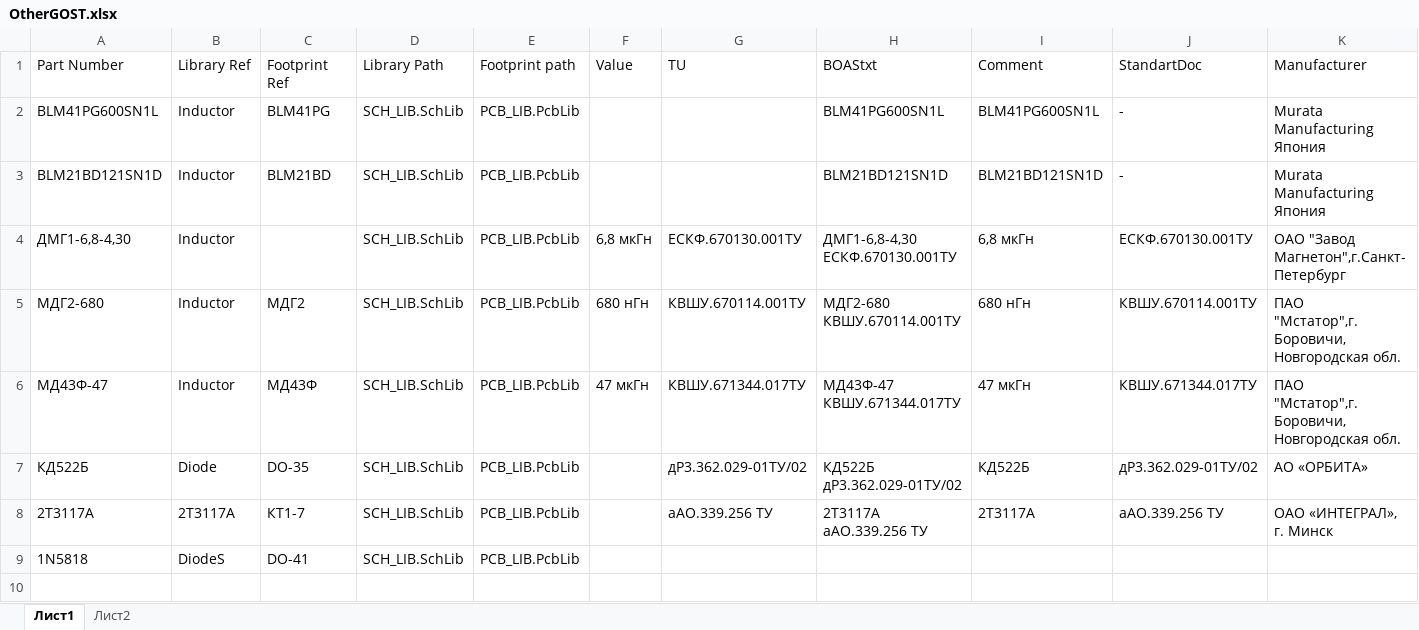
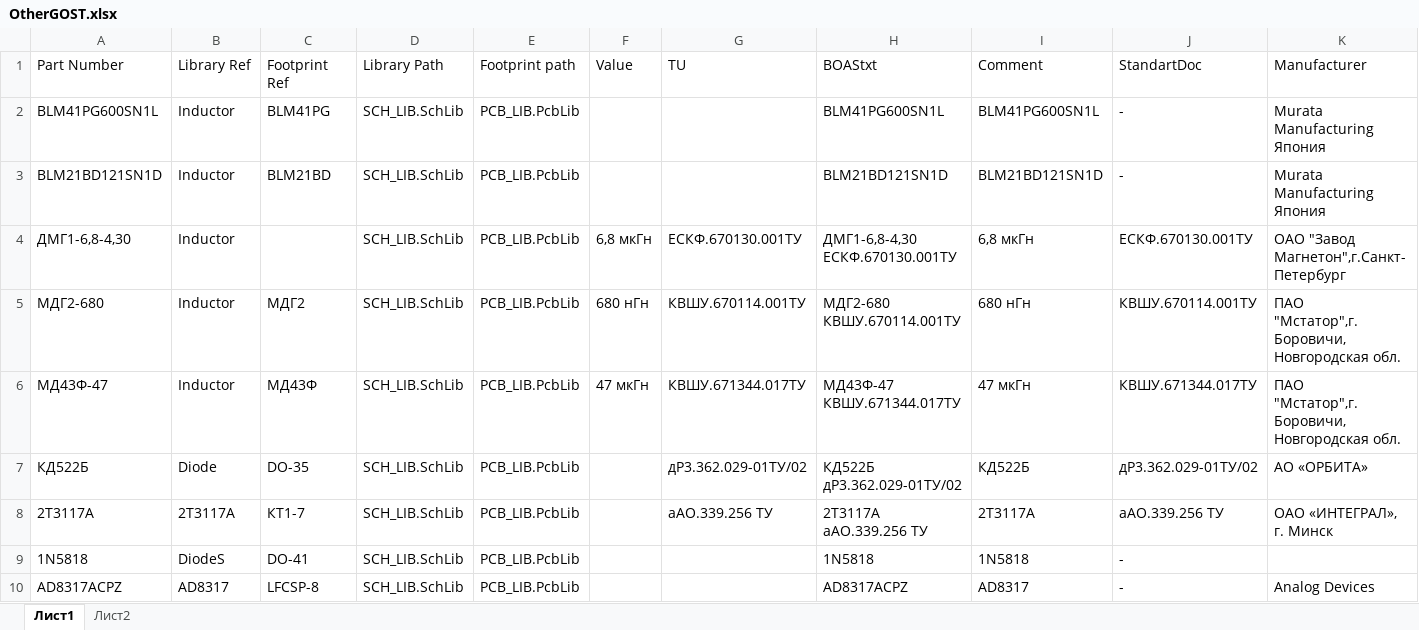
Before and after one commit to work5lov/LibrariesGOST, an Excel workbook: OtherGOST.xlsx, sheet Лист1, drawn as a sheet; values as stored, in another font and other column widths than the file's, no borders; the diff names each change by its address in the sheet, - before the commit and + after, or states it on an @@ line.

```diff
--- a/OtherGOST.xlsx (sheet Лист1)
+++ b/OtherGOST.xlsx (sheet Лист1)
-H9 (BOAStxt): (empty)
+H9 (BOAStxt): 1N5818
-I9 (Comment): (empty)
+I9 (Comment): 1N5818
-J9 (StandartDoc): (empty)
+J9 (StandartDoc): -
+row 10: AD8317ACPZ | AD8317 | LFCSP-8 | SCH_LIB.SchLib | PCB_LIB.PcbLib |  |  | AD8317ACPZ | AD8317 | - | Analog Devices
```
Also changed, not shown: CapGOST.xlsx, ConnectorsGOST.xlsx, 35 other files.
